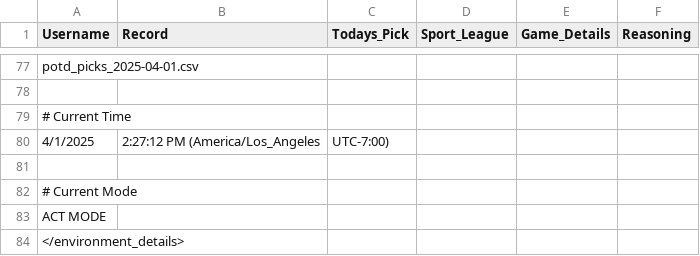
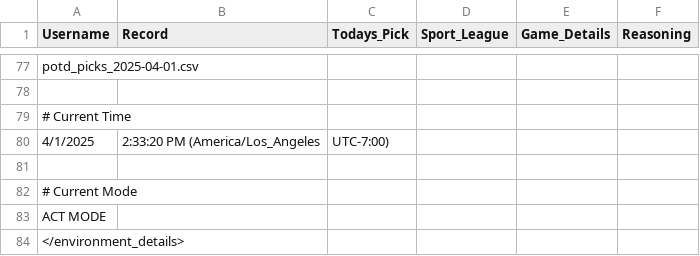
Before and after one commit to jaylane/degens-digest, a CSV file: potd_picks_2025-04-01.csv, drawn as a sheet; only a part is shown, gaps mark what is left out.

```diff
--- a/potd_picks_2025-04-01.csv
+++ b/potd_picks_2025-04-01.csv
@@ -79,3 +79,3 @@ potd_picks_2025-04-01.csv
 # Current Time
-4/1/2025, 2:27:12 PM (America/Los_Angeles, UTC-7:00)
+4/1/2025, 2:33:20 PM (America/Los_Angeles, UTC-7:00)
 
```
Also changed, not shown: 7 other files.
